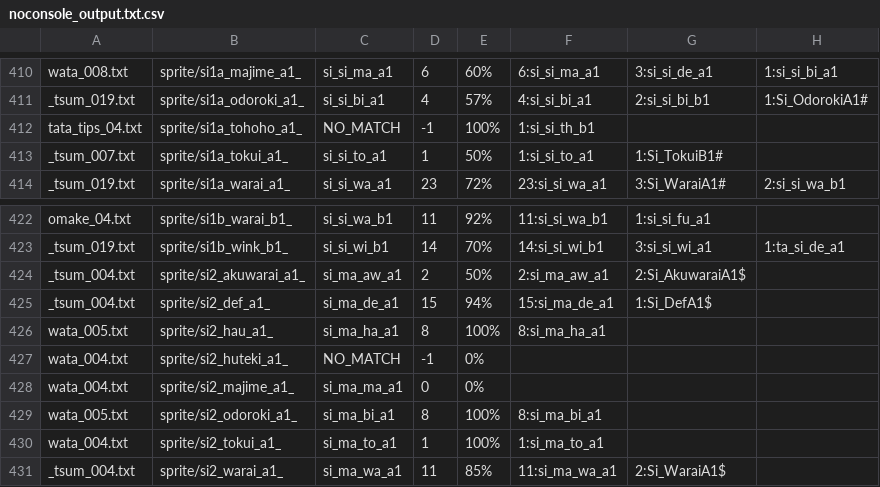
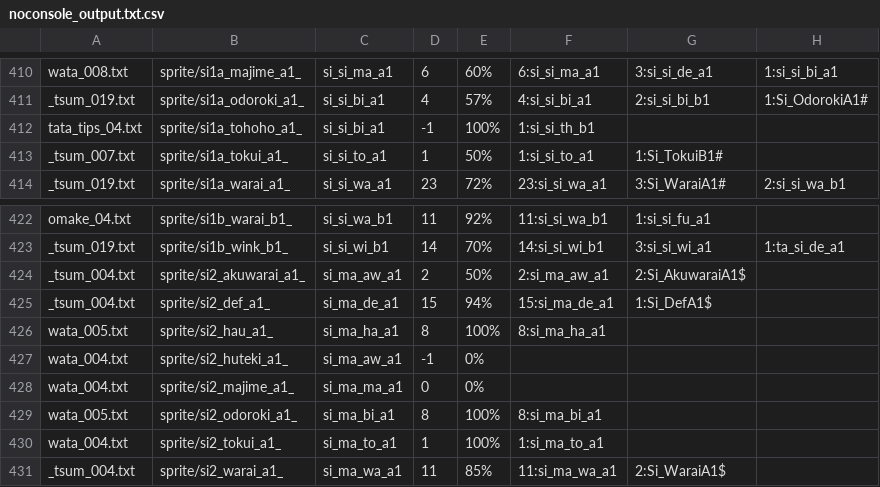
Before and after one commit to drojf/match_higurashi_scripts, a CSV file: imageComparer/noconsole_output.txt.csv, drawn as a sheet; only a part is shown, gaps mark what is left out; the diff covers the shown part only; the diff names each change by its address in the sheet, - before the commit and + after, or states it on an @@ line.

Commit message:
do best effort matching on where possible (on NO_MATCH fields) - orian

```diff
--- a/imageComparer/noconsole_output.txt.csv
+++ b/imageComparer/noconsole_output.txt.csv
-C412: NO_MATCH
+C412: si_si_bi_a1
-C427: NO_MATCH
+C427: si_ma_aw_a1
```
Also changed, not shown: 16 edited cells elsewhere in this file.
